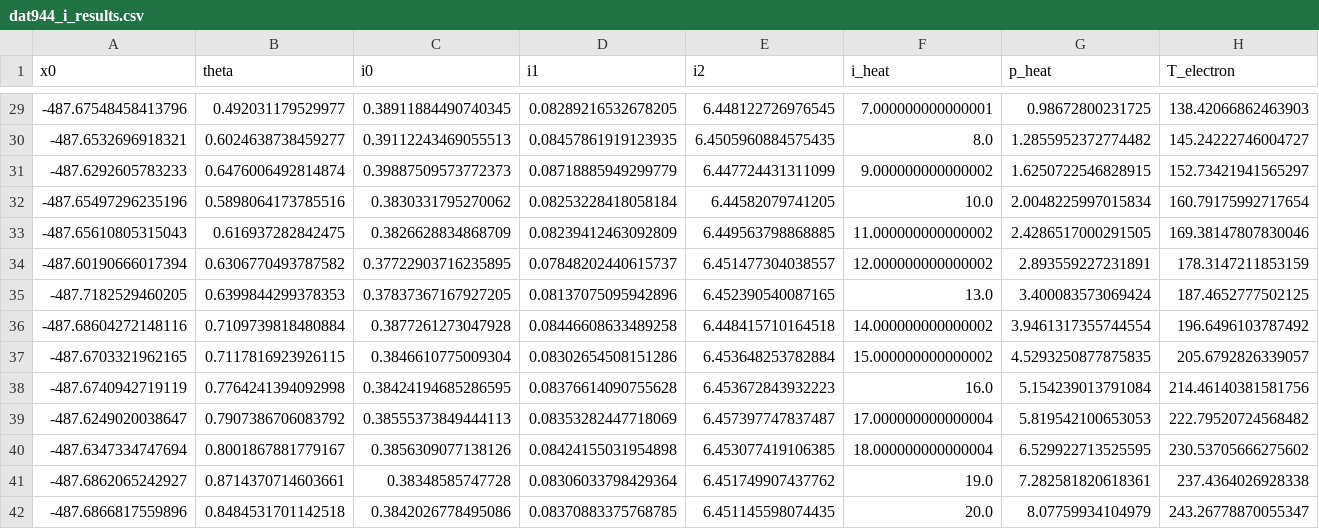
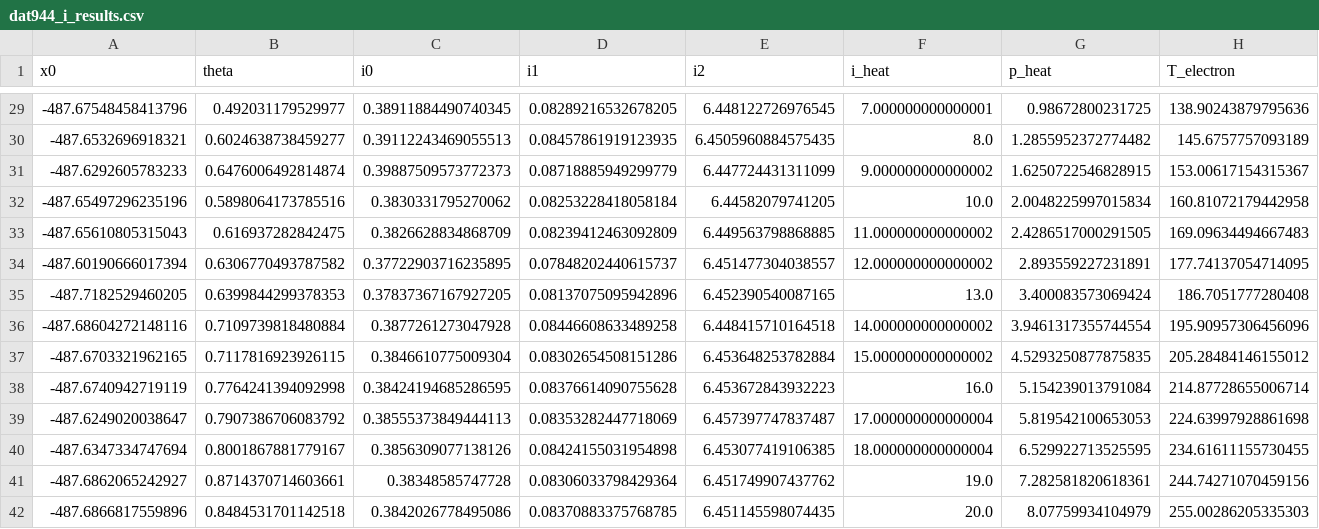
Before and after one commit to nikhartman/spin_entropy, a CSV file: analysis/dat944_i_results.csv, drawn as a sheet; only a part is shown, gaps mark what is left out; the diff covers the shown part only.

```diff
--- a/analysis/dat944_i_results.csv
+++ b/analysis/dat944_i_results.csv
@@ -29,14 +29,14 @@ x0,theta,i0,i1,i2,i_heat,p_heat,T_electron
--487.67548458413796,0.492031179529977,0.38911884490740345,0.08289216532678205,6.448122726976545,7.000000000000001,0.98672800231725,138.42066862463903
--487.6532696918321,0.6024638738459277,0.39112243469055513,0.08457861919123935,6.4505960884575435,8.0,1.2855952372774482,145.24222746004727
--487.6292605783233,0.6476006492814874,0.39887509573772373,0.08718885949299779,6.447724431311099,9.000000000000002,1.6250722546828915,152.73421941565297
--487.65497296235196,0.5898064173785516,0.3830331795270062,0.08253228418058184,6.44582079741205,10.0,2.0048225997015834,160.79175992717654
--487.65610805315043,0.616937282842475,0.3826628834868709,0.08239412463092809,6.449563798868885,11.000000000000002,2.4286517000291505,169.38147807830046
--487.60190666017394,0.6306770493787582,0.37722903716235895,0.07848202440615737,6.451477304038557,12.000000000000002,2.893559227231891,178.3147211853159
--487.7182529460205,0.6399844299378353,0.37837367167927205,0.08137075095942896,6.452390540087165,13.0,3.400083573069424,187.4652777502125
--487.68604272148116,0.7109739818480884,0.3877261273047928,0.08446608633489258,6.448415710164518,14.000000000000002,3.9461317355744554,196.6496103787492
--487.6703321962165,0.7117816923926115,0.3846610775009304,0.08302654508151286,6.453648253782884,15.000000000000002,4.5293250877875835,205.6792826339057
--487.6740942719119,0.7764241394092998,0.38424194685286595,0.08376614090755628,6.453672843932223,16.0,5.154239013791084,214.46140381581756
--487.6249020038647,0.7907386706083792,0.38555373849444113,0.08353282447718069,6.457397747837487,17.000000000000004,5.819542100653053,222.79520724568482
--487.6347334747694,0.8001867881779167,0.3856309077138126,0.08424155031954898,6.453077419106385,18.000000000000004,6.529922713525595,230.53705666275602
--487.6862065242927,0.8714370714603661,0.38348585747728,0.08306033798429364,6.451749907437762,19.0,7.282581820618361,237.4364026928338
--487.6866817559896,0.8484531701142518,0.3842026778495086,0.08370883375768785,6.451145598074435,20.0,8.07759934104979,243.26778870055347
+-487.67548458413796,0.492031179529977,0.38911884490740345,0.08289216532678205,6.448122726976545,7.000000000000001,0.98672800231725,138.90243879795636
+-487.6532696918321,0.6024638738459277,0.39112243469055513,0.08457861919123935,6.4505960884575435,8.0,1.2855952372774482,145.6757757093189
+-487.6292605783233,0.6476006492814874,0.39887509573772373,0.08718885949299779,6.447724431311099,9.000000000000002,1.6250722546828915,153.00617154315367
+-487.65497296235196,0.5898064173785516,0.3830331795270062,0.08253228418058184,6.44582079741205,10.0,2.0048225997015834,160.81072179442958
+-487.65610805315043,0.616937282842475,0.3826628834868709,0.08239412463092809,6.449563798868885,11.000000000000002,2.4286517000291505,169.09634494667483
+-487.60190666017394,0.6306770493787582,0.37722903716235895,0.07848202440615737,6.451477304038557,12.000000000000002,2.893559227231891,177.74137054714095
+-487.7182529460205,0.6399844299378353,0.37837367167927205,0.08137075095942896,6.452390540087165,13.0,3.400083573069424,186.7051777280408
+-487.68604272148116,0.7109739818480884,0.3877261273047928,0.08446608633489258,6.448415710164518,14.000000000000002,3.9461317355744554,195.90957306456096
+-487.6703321962165,0.7117816923926115,0.3846610775009304,0.08302654508151286,6.453648253782884,15.000000000000002,4.5293250877875835,205.28484146155012
+-487.6740942719119,0.7764241394092998,0.38424194685286595,0.08376614090755628,6.453672843932223,16.0,5.154239013791084,214.87728655006714
+-487.6249020038647,0.7907386706083792,0.38555373849444113,0.08353282447718069,6.457397747837487,17.000000000000004,5.819542100653053,224.63997928861698
+-487.6347334747694,0.8001867881779167,0.3856309077138126,0.08424155031954898,6.453077419106385,18.000000000000004,6.529922713525595,234.61611155730455
+-487.6862065242927,0.8714370714603661,0.38348585747728,0.08306033798429364,6.451749907437762,19.0,7.282581820618361,244.74271070459156
+-487.6866817559896,0.8484531701142518,0.3842026778495086,0.08370883375768785,6.451145598074435,20.0,8.07759934104979,255.00286205335303
```
Also changed, not shown: 27 edited cells elsewhere in this file, analysis/dat1011_dS01_fit.csv, analysis/dat1284-1290_dS12_fit.csv, 17 other files.
